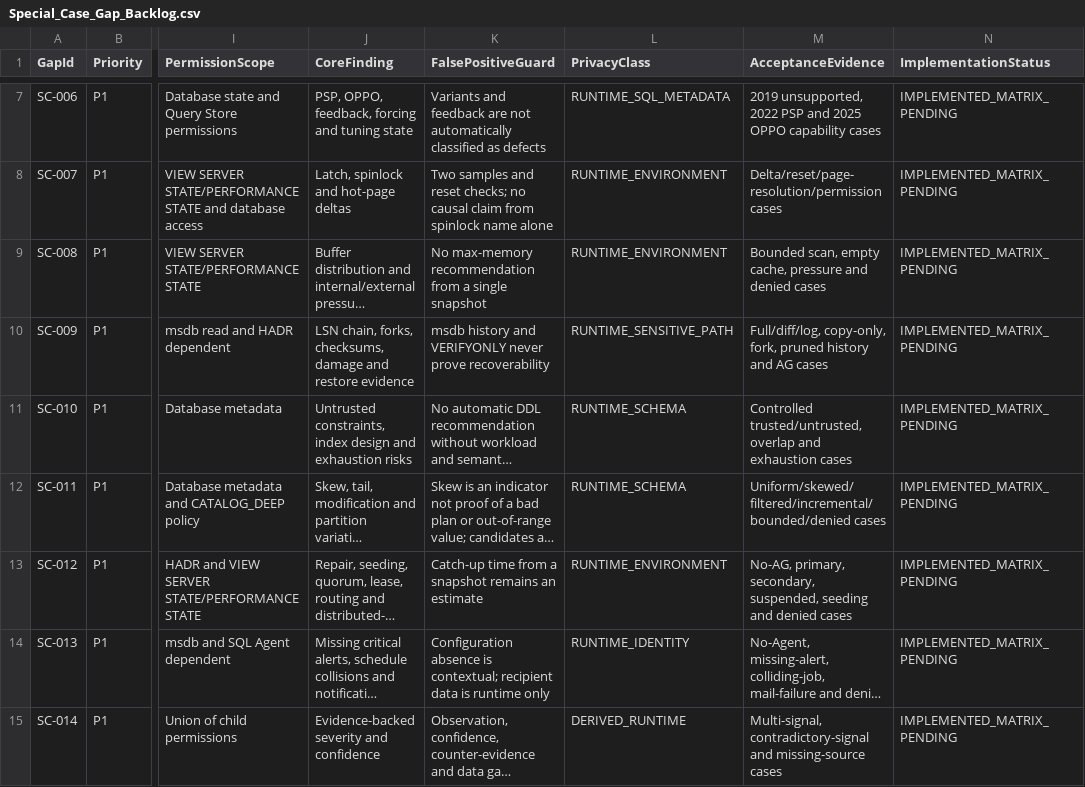
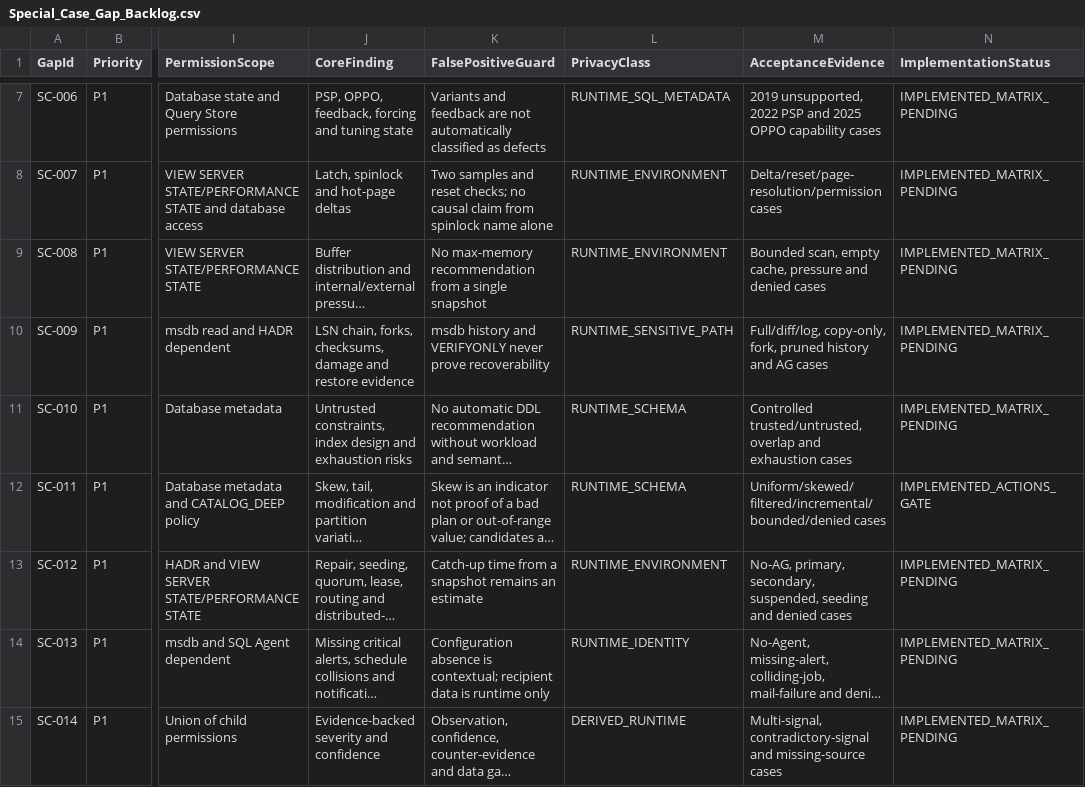
Before and after one commit to gecompat/SQL_Server_Analyze, a CSV file: Metadata/Quality/Special_Case_Gap_Backlog.csv, drawn as a sheet; only a part is shown, gaps mark what is left out; long unchanged cells end in …; the diff names each change by its address in the sheet, - before the commit and + after, or states it on an @@ line.

Commit message:
docs: mark statistics actions evidence complete

```diff
--- a/Metadata/Quality/Special_Case_Gap_Backlog.csv
+++ b/Metadata/Quality/Special_Case_Gap_Backlog.csv
-N12 (ImplementationStatus): IMPLEMENTED_MATRIX_PENDING
+N12 (ImplementationStatus): IMPLEMENTED_ACTIONS_GATE
```
